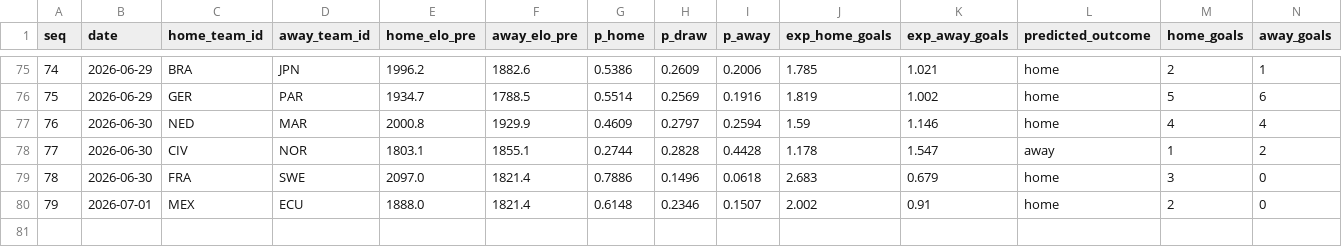
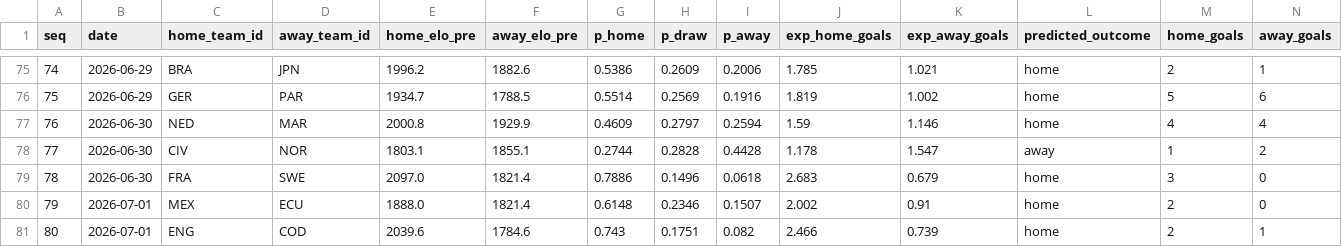
Before and after one commit to camh000/World-cup-predictor, a CSV file: data/predictions.csv, drawn as a sheet; only a part is shown, gaps mark what is left out; rows hold the shown columns only; the diff names each change by its address in the sheet, - before the commit and + after, or states it on an @@ line.

```diff
--- a/data/predictions.csv
+++ b/data/predictions.csv
+row 81: 80 | 2026-07-01 | ENG | COD | 2039.6 | 1784.6 | 0.743 | 0.1751 | 0.082 | 2.466 | 0.739 | home | 2 | 1
```
Also changed, not shown: data/ratings_history.csv, data/results.csv, 2 other files.
